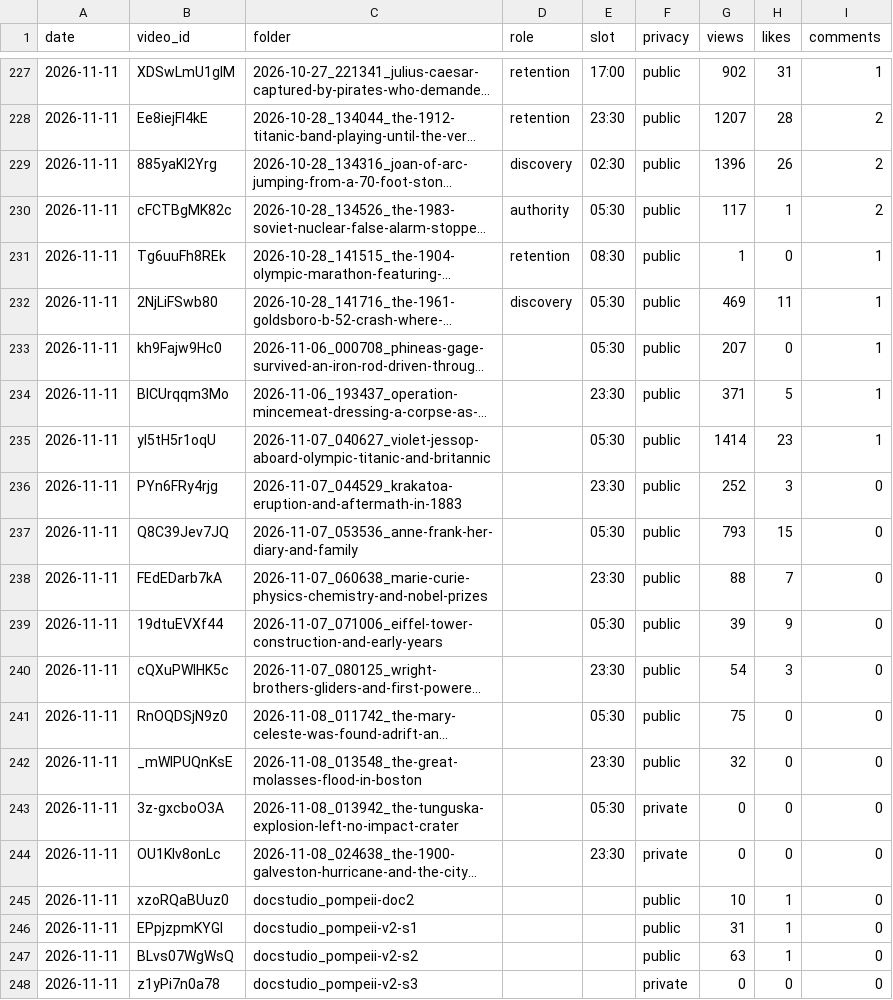
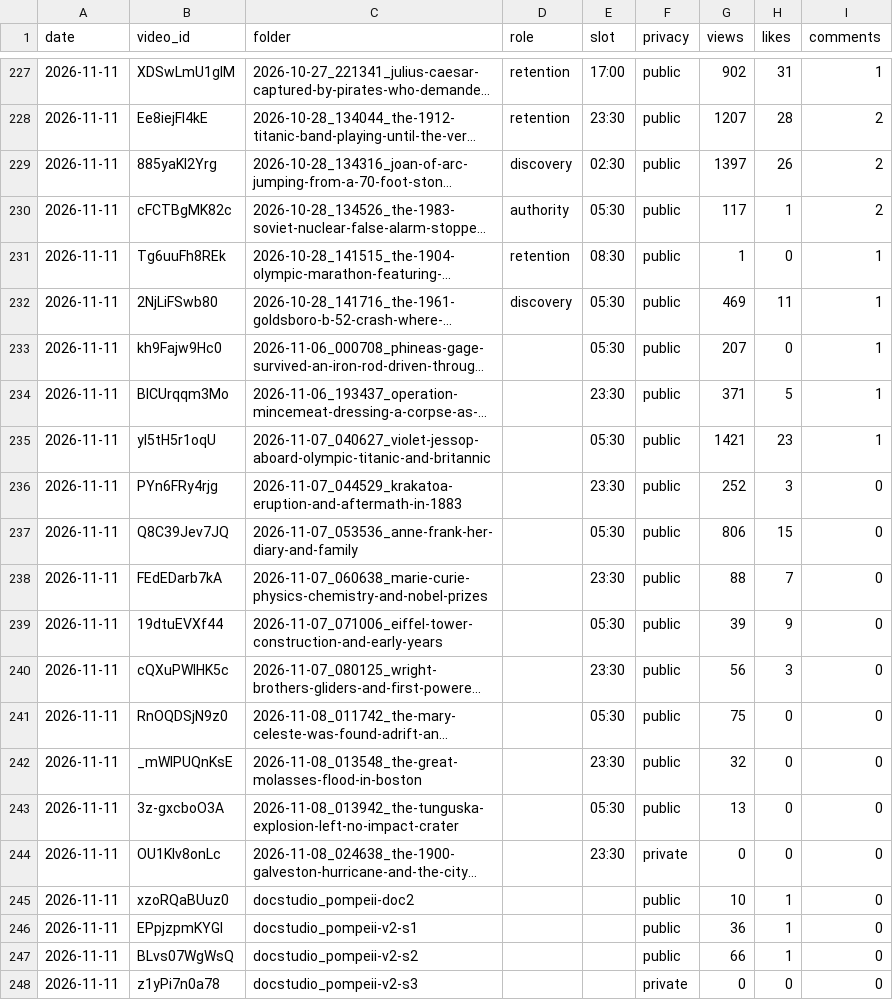
Before and after one commit to bhushan-playzippy/cosmos-pipeline, a CSV file: data/channels/clips/analytics/videos.csv, drawn as a sheet; only a part is shown, gaps mark what is left out; long unchanged cells end in …; the diff names each change by its address in the sheet, - before the commit and + after, or states it on an @@ line.

```diff
--- a/data/channels/clips/analytics/videos.csv
+++ b/data/channels/clips/analytics/videos.csv
-G229 (views): 1396
+G229 (views): 1397
-G235 (views): 1414
+G235 (views): 1421
-G237 (views): 793
+G237 (views): 806
-G240 (views): 54
+G240 (views): 56
-F243 (privacy): private
+F243 (privacy): public
-G243 (views): 0
+G243 (views): 13
-G246 (views): 31
+G246 (views): 36
-G247 (views): 63
+G247 (views): 66
```
Also changed, not shown: data/channels/clips/analytics/channel.csv, data/channels/clips/usage.csv, 8 other files.
